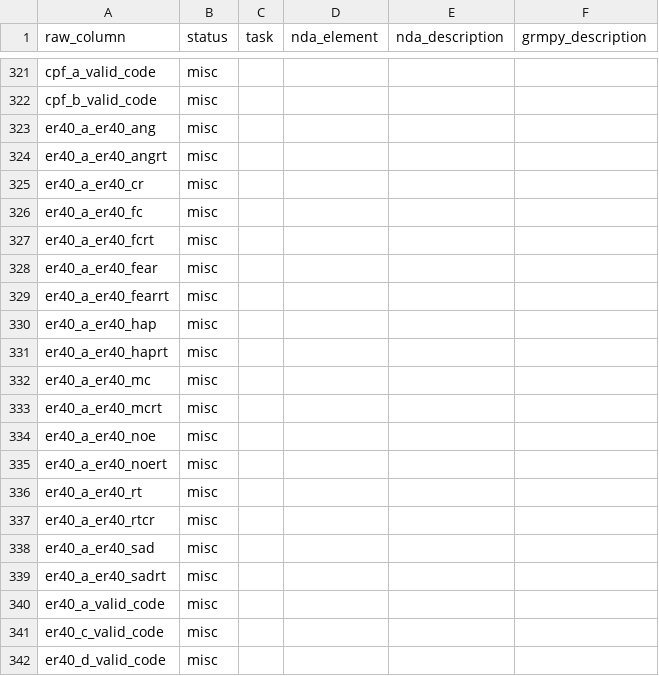
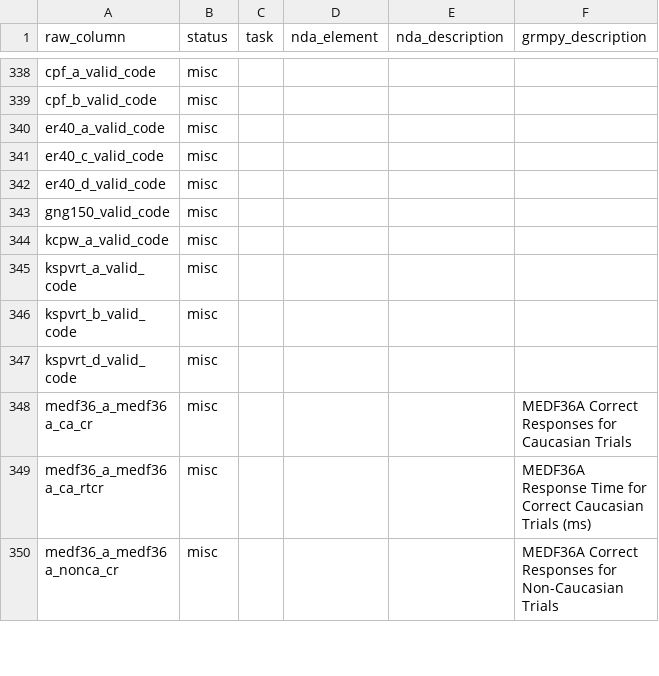
Before and after one commit to PennLINC/grmpy_opendata, a TSV file: phenotype/data/cnb/cnb_nda_mapping.tsv, drawn as a sheet; only a part is shown, gaps mark what is left out; the shorter side is filled out with more unchanged rows; removed rows and columns are numbered as before the commit, all else as after; the diff covers the shown part only; the diff names each change by its address in the sheet, - before the commit and + after, or states it on an @@ line.

```diff
--- a/phenotype/data/cnb/cnb_nda_mapping.tsv
+++ b/phenotype/data/cnb/cnb_nda_mapping.tsv
-row 323: er40_a_er40_ang | misc
-row 324: er40_a_er40_angrt | misc
-row 325: er40_a_er40_cr | misc
-row 326: er40_a_er40_fc | misc
-row 327: er40_a_er40_fcrt | misc
-row 328: er40_a_er40_fear | misc
-row 329: er40_a_er40_fearrt | misc
-row 330: er40_a_er40_hap | misc
-row 331: er40_a_er40_haprt | misc
-row 332: er40_a_er40_mc | misc
-row 333: er40_a_er40_mcrt | misc
-row 334: er40_a_er40_noe | misc
-row 335: er40_a_er40_noert | misc
-row 336: er40_a_er40_rt | misc
-row 337: er40_a_er40_rtcr | misc
-row 338: er40_a_er40_sad | misc
-row 339: er40_a_er40_sadrt | misc
```
Also changed, not shown: 17 added rows elsewhere in this file, phenotype/data/cnb/cnb_er40.tsv, 2 other files.
